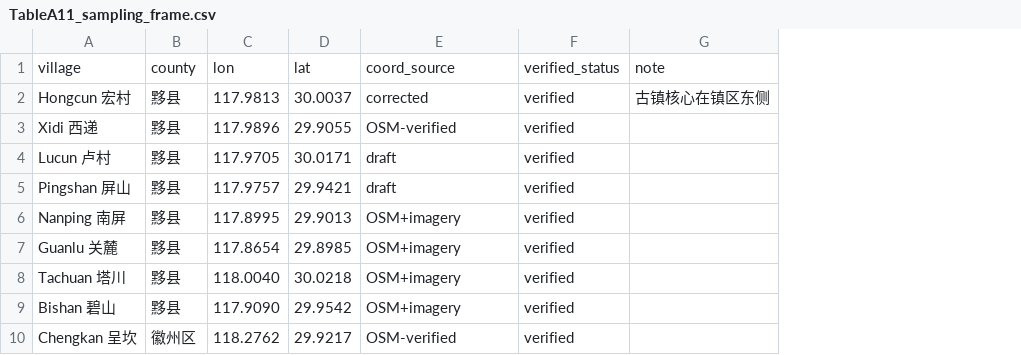
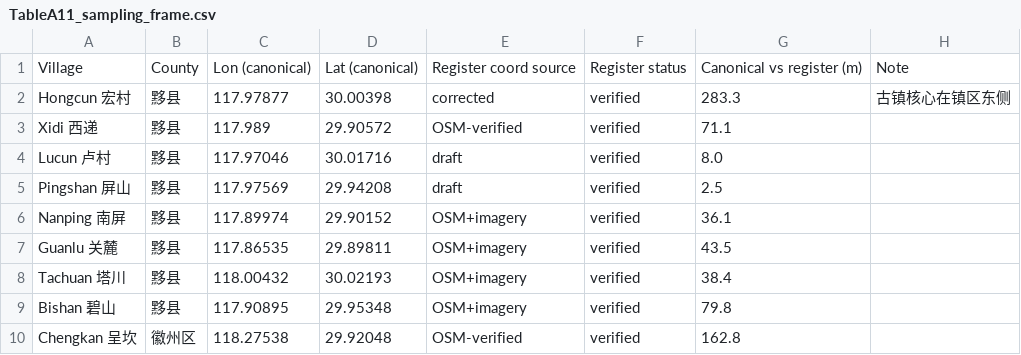
Before and after one commit to ccst2000/huizhou-thermal-wireless-tradeoffs, a CSV file: tables/TableA11_sampling_frame.csv, drawn as a sheet; only a part is shown; removed rows and columns are numbered as before the commit, all else as after; the diff names each change by its address in the sheet, - before the commit and + after, or states it on an @@ line.

```diff
--- a/tables/TableA11_sampling_frame.csv
+++ b/tables/TableA11_sampling_frame.csv
-column C, rows 2-10: 117.9813 | 117.9896 | 117.9705 | 117.9757 | 117.8995 | 117.8654 | 118.0040 | 117.9090 | 118.2762
-column D, rows 2-10: 30.0037 | 29.9055 | 30.0171 | 29.9421 | 29.9013 | 29.8985 | 30.0218 | 29.9542 | 29.9217
+column C, rows 2-10: 117.97877 | 117.989 | 117.97046 | 117.97569 | 117.89974 | 117.86535 | 118.00432 | 117.90895 | 118.27538
+column D, rows 2-10: 30.00398 | 29.90572 | 30.01716 | 29.94208 | 29.90152 | 29.89811 | 30.02193 | 29.95348 | 29.92048
+column G, rows 2-10: 283.3 | 71.1 | 8.0 | 2.5 | 36.1 | 43.5 | 38.4 | 79.8 | 162.8
-row 1: village | county | lon | lat | coord_source | verified_status | note
+row 1: Village | County | Lon (canonical) | Lat (canonical) | Register coord source | Register status | Canonical vs register (m) | Note
```
Also changed, not shown: tables/TableA14_block_sensitivity.csv, tables/TableA1_full.csv, 40 other files.
